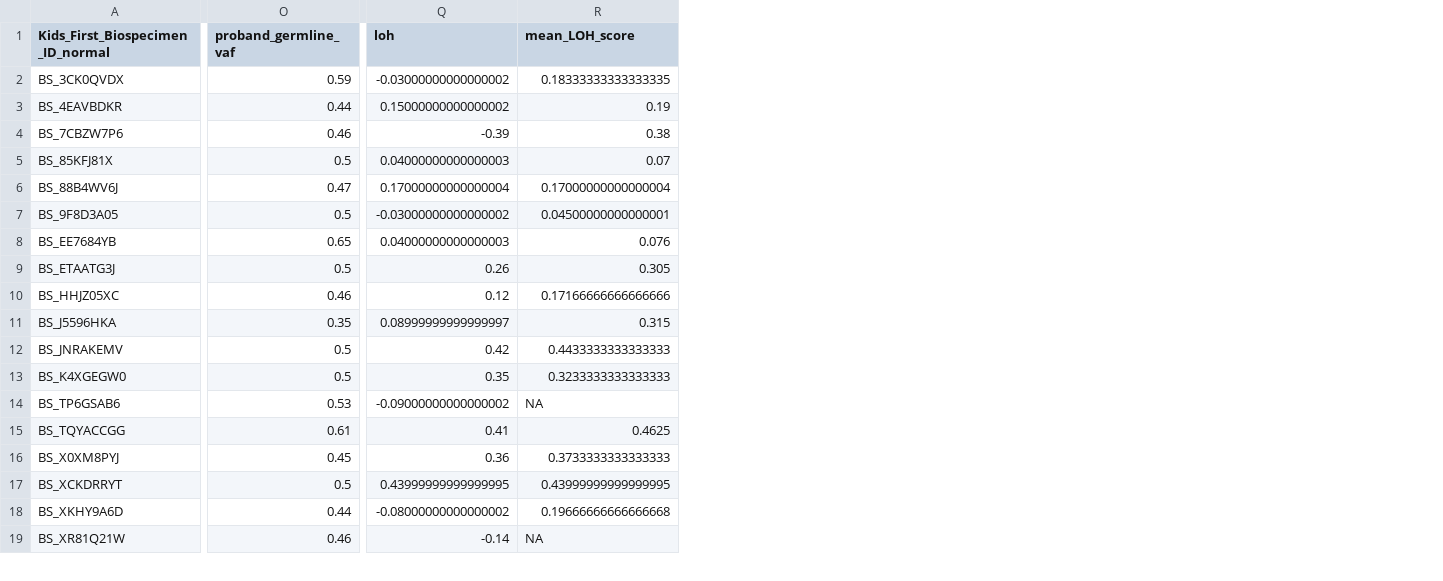
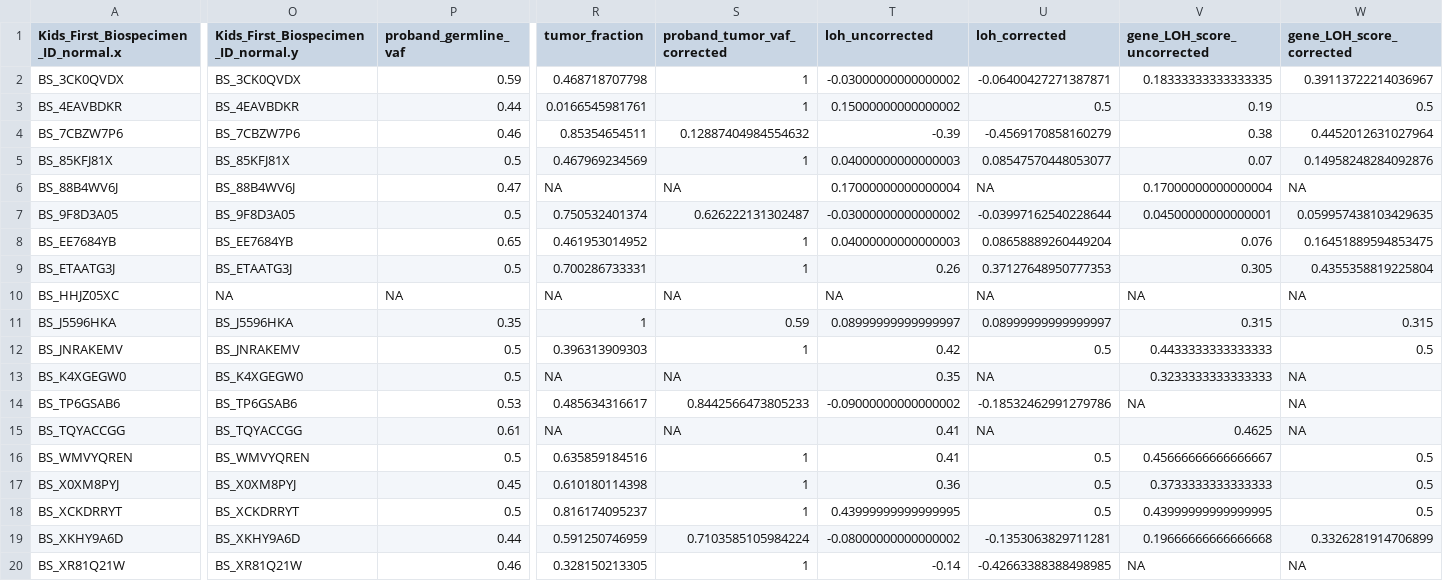
Before and after one commit to diskin-lab-chop/pbta-germline-somatic, a TSV file: analyses/two-hits/results/pbta-plp-cnv-somatic.tsv, drawn as a sheet; only a part is shown, gaps mark what is left out; addresses are those after the commit; rows hold the shown columns only; the diff covers the shown part only; the diff names each change by its address in the sheet, - before the commit and + after, or states it on an @@ line.

```diff
--- a/analyses/two-hits/results/pbta-plp-cnv-somatic.tsv
+++ b/analyses/two-hits/results/pbta-plp-cnv-somatic.tsv
+column O, rows 1-15: Kids_First_Biospecimen_ID_normal.y | BS_3CK0QVDX | BS_4EAVBDKR | BS_7CBZW7P6 | BS_85KFJ81X | BS_88B4WV6J | BS_9F8D3A05 | BS_EE7684YB | BS_ETAATG3J | NA | BS_J5596HKA | BS_JNRAKEMV | BS_K4XGEGW0 | BS_TP6GSAB6 | BS_TQYACCGG; rows 17-20: BS_X0XM8PYJ | BS_XCKDRRYT | BS_XKHY9A6D | BS_XR81Q21W
+column R (tumor_fraction), rows 2-15: 0.468718707798 | 0.0166545981761 | 0.85354654511 | 0.467969234569 | NA | 0.750532401374 | 0.461953014952 | 0.700286733331 | NA | 1 | 0.396313909303 | NA | 0.485634316617 | NA; rows 17-20: 0.610180114398 | 0.816174095237 | 0.591250746959 | 0.328150213305
+column S (proband_tumor_vaf_corrected), rows 2-15: 1 | 1 | 0.12887404984554632 | 1 | NA | 0.626222131302487 | 1 | 1 | NA | 0.59 | 1 | NA | 0.8442566473805233 | NA; rows 17-20: 1 | 1 | 0.7103585105984224 | 1
+column U (loh_corrected), rows 2-15: -0.06400427271387871 | 0.5 | -0.4569170858160279 | 0.08547570448053077 | NA | -0.03997162540228644 | 0.08658889260449204 | 0.37127648950777353 | NA | 0.08999999999999997 | 0.5 | NA | -0.18532462991279786 | NA; rows 17-20: 0.5 | 0.5 | -0.1353063829711281 | -0.42663388388498985
+column W (gene_LOH_score_corrected), rows 2-15: 0.39113722214036967 | 0.5 | 0.4452012631027964 | 0.14958248284092876 | NA | 0.059957438103429635 | 0.16451889594853475 | 0.4355358819225804 | NA | 0.315 | 0.5 | NA | NA | NA; rows 17-20: 0.5 | 0.5 | 0.3326281914706899 | NA
-A1: Kids_First_Biospecimen_ID_normal
+A1: Kids_First_Biospecimen_ID_normal.x
-T1: loh
+T1: loh_uncorrected
-V1: mean_LOH_score
+V1: gene_LOH_score_uncorrected
-P10 (proband_germline_vaf): 0.46
+P10 (proband_germline_vaf): NA
-T10 (loh_uncorrected): 0.12
+T10 (loh_uncorrected): NA
-V10 (gene_LOH_score_uncorrected): 0.17166666666666666
+V10 (gene_LOH_score_uncorrected): NA
+row 16: BS_WMVYQREN | BS_WMVYQREN | 0.5 | 0.635859184516 | 1 | 0.41 | 0.5 | 0.45666666666666667 | 0.5
```
Also changed, not shown: 1 edited cell elsewhere in this file, analyses/two-hits/results/pbta-plp-loh-somatic.tsv, 3 other files.
